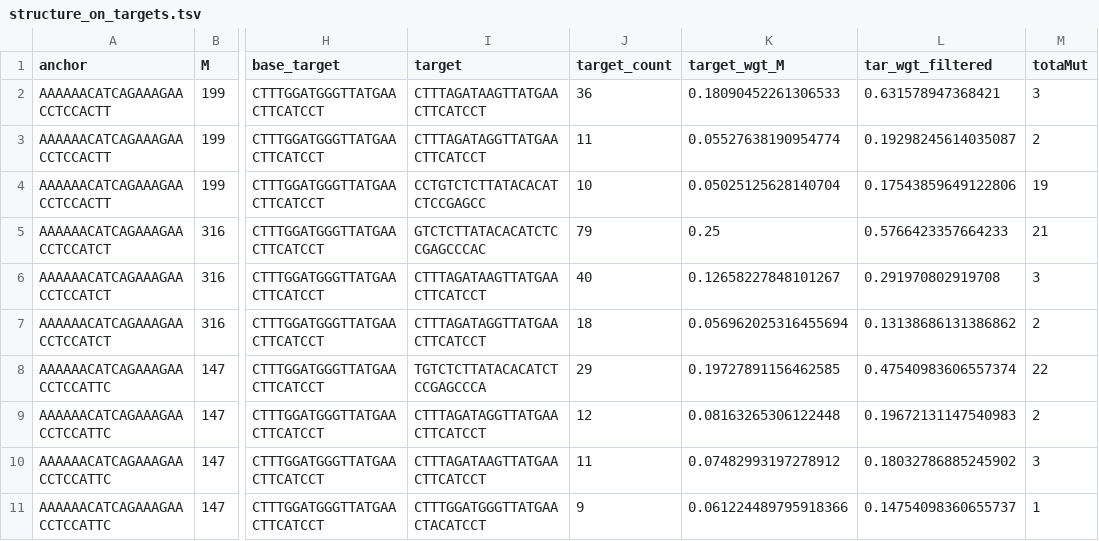
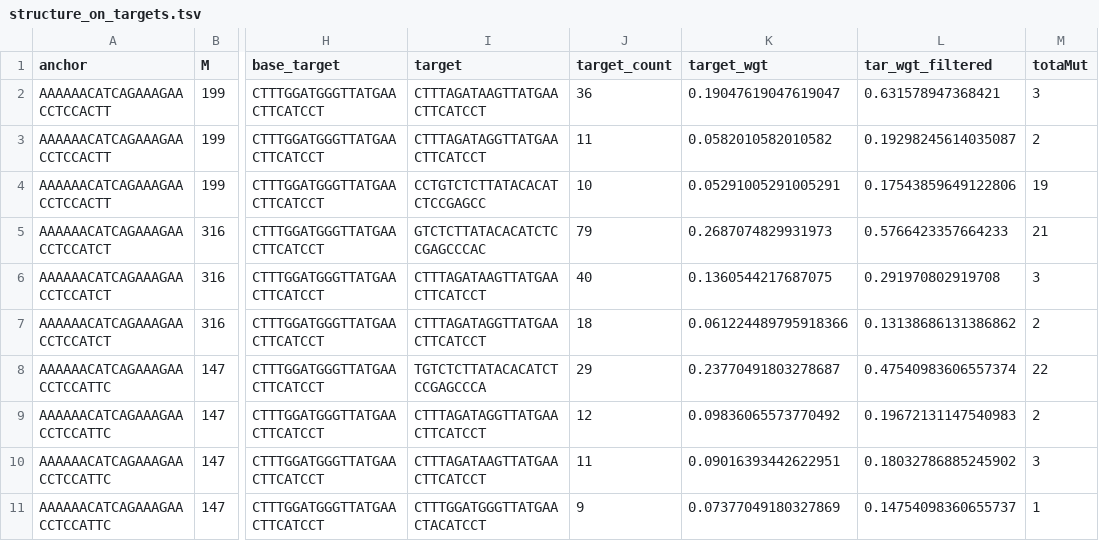
Before and after one commit to juliefrwang/splash-structure, a TSV file: test_runs/juliew_results/structure_on_targets.tsv, drawn as a sheet; only a part is shown, gaps mark what is left out; the diff names each change by its address in the sheet, - before the commit and + after, or states it on an @@ line.

Commit message:
Update test runs.

```diff
--- a/test_runs/juliew_results/structure_on_targets.tsv
+++ b/test_runs/juliew_results/structure_on_targets.tsv
-K1: target_wgt_M
+K1: target_wgt
-K2 (target_wgt): 0.18090452261306533
+K2 (target_wgt): 0.19047619047619047
-K3 (target_wgt): 0.05527638190954774
+K3 (target_wgt): 0.0582010582010582
-K4 (target_wgt): 0.05025125628140704
+K4 (target_wgt): 0.05291005291005291
-K5 (target_wgt): 0.25
+K5 (target_wgt): 0.2687074829931973
-K6 (target_wgt): 0.12658227848101267
+K6 (target_wgt): 0.1360544217687075
-K7 (target_wgt): 0.056962025316455694
+K7 (target_wgt): 0.061224489795918366
-K8 (target_wgt): 0.19727891156462585
+K8 (target_wgt): 0.23770491803278687
-K9 (target_wgt): 0.08163265306122448
+K9 (target_wgt): 0.09836065573770492
-K10 (target_wgt): 0.07482993197278912
+K10 (target_wgt): 0.09016393442622951
-K11 (target_wgt): 0.061224489795918366
+K11 (target_wgt): 0.07377049180327869
```
Also changed, not shown: 7 other files.
